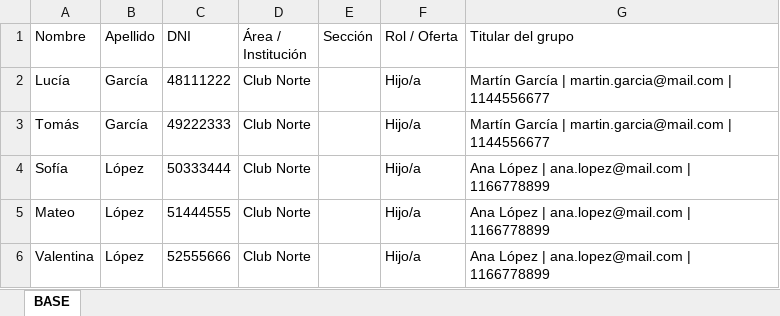
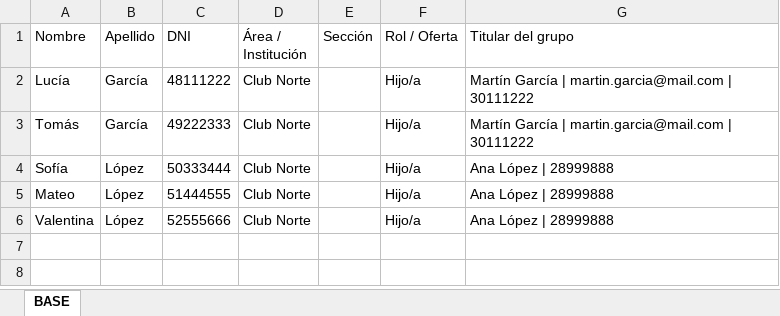
Before and after one commit to Datos-2026/Acreditapp, an Excel workbook: scripts/ejemplo_grupos_padre_chicos.xlsx, sheet BASE, drawn as a sheet; values as stored, in another font and other column widths than the file's, no borders; the diff names each change by its address in the sheet, - before the commit and + after, or states it on an @@ line.

```diff
--- a/scripts/ejemplo_grupos_padre_chicos.xlsx (sheet BASE)
+++ b/scripts/ejemplo_grupos_padre_chicos.xlsx (sheet BASE)
-G2:G3 (Titular del grupo): …martin.garcia@mail.com | 1144556677
+G2:G3 (Titular del grupo): …martin.garcia@mail.com | 30111222
-G4:G6 (Titular del grupo): Ana López | ana.lopez@mail.com | 1166778899
+G4:G6 (Titular del grupo): Ana López | 28999888
```
Also changed, not shown: 6 other files.
